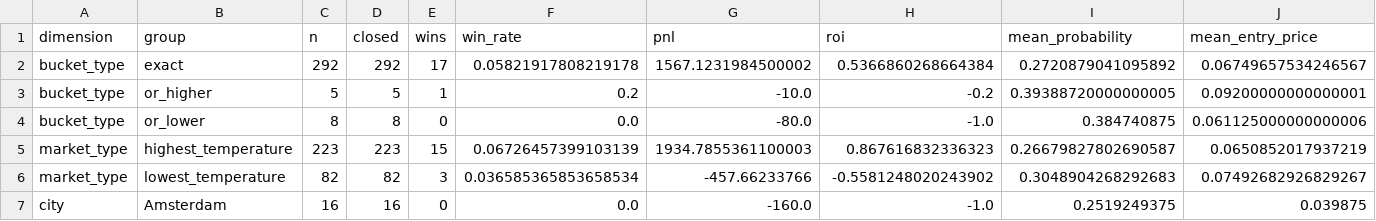
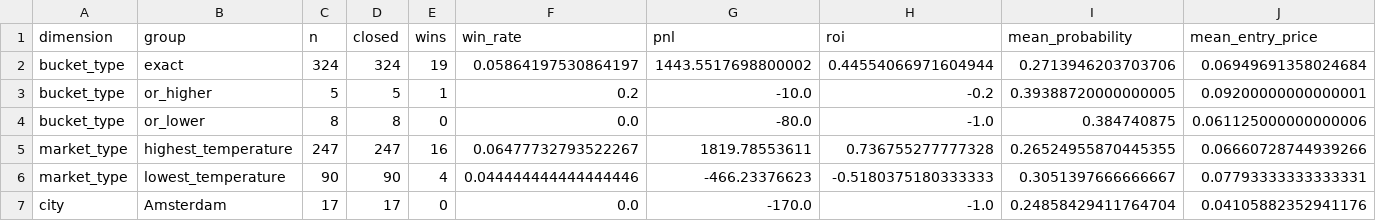
Before and after one commit to nelgibson836-png/PolymarketWeatherEdgeLab, a CSV file: data/edge/validation/group_metrics.csv, drawn as a sheet; only a part is shown; the diff covers the shown part only.

```diff
--- a/data/edge/validation/group_metrics.csv
+++ b/data/edge/validation/group_metrics.csv
@@ -1,7 +1,7 @@
 dimension,group,n,closed,wins,win_rate,pnl,roi,mean_probability,mean_entry_price
-bucket_type,exact,292,292,17,0.05821917808219178,1567.1231984500002,0.5366860268664384,0.2720879041095892,0.06749657534246567
+bucket_type,exact,324,324,19,0.05864197530864197,1443.5517698800002,0.44554066971604944,0.2713946203703706,0.06949691358024684
 bucket_type,or_higher,5,5,1,0.2,-10.0,-0.2,0.39388720000000005,0.09200000000000001
 bucket_type,or_lower,8,8,0,0.0,-80.0,-1.0,0.384740875,0.061125000000000006
-market_type,highest_temperature,223,223,15,0.06726457399103139,1934.7855361100003,0.867616832336323,0.26679827802690587,0.0650852017937219
-market_type,lowest_temperature,82,82,3,0.036585365853658534,-457.66233766,-0.5581248020243902,0.3048904268292683,0.07492682926829267
-city,Amsterdam,16,16,0,0.0,-160.0,-1.0,0.2519249375,0.039875
+market_type,highest_temperature,247,247,16,0.06477732793522267,1819.78553611,0.736755277777328,0.26524955870445355,0.06660728744939266
+market_type,lowest_temperature,90,90,4,0.044444444444444446,-466.23376623,-0.5180375180333333,0.3051397666666667,0.07793333333333331
+city,Amsterdam,17,17,0,0.0,-170.0,-1.0,0.24858429411764704,0.04105882352941176
```
Also changed, not shown: 100 edited cells elsewhere in this file, data/edge/validation/probability_bins.csv, 17 other files.
